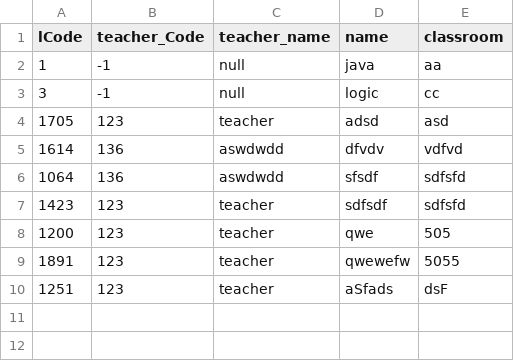
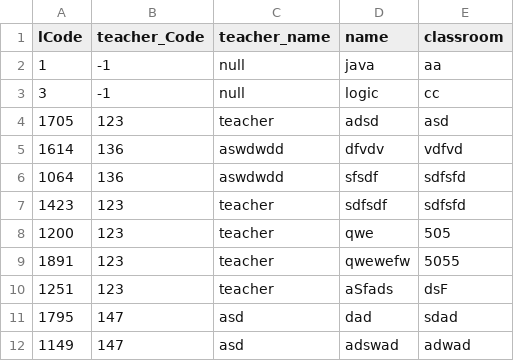
Before and after one commit to AbdAlsharief/Simple_StudentAttendance, a CSV file: lecture.csv, drawn as a sheet.

```diff
--- a/lecture.csv
+++ b/lecture.csv
@@ -10 +10,3 @@ lCode,teacher_Code,teacher_name,name,classroom
 1251,123,teacher,aSfads,dsF
+1795,147,asd,dad,sdad
+1149,147,asd,adswad,adwad
```
Also changed, not shown: 18 other files.
